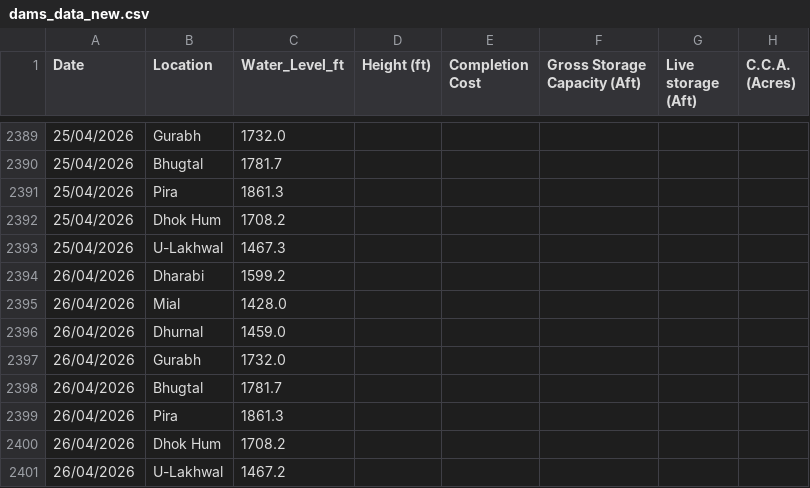
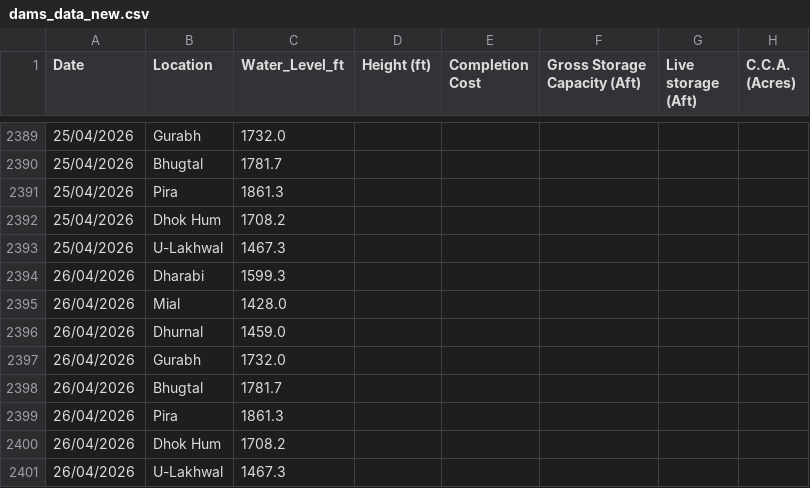
Before and after one commit to Junaid07/water_levels, a CSV file: dams_data_new.csv, drawn as a sheet; only a part is shown, gaps mark what is left out; the diff names each change by its address in the sheet, - before the commit and + after, or states it on an @@ line.

Commit message:
updated water levels for 26/04/2026

```diff
--- a/dams_data_new.csv
+++ b/dams_data_new.csv
-C2394 (Water_Level_ft): 1599.2
+C2394 (Water_Level_ft): 1599.3
-C2401 (Water_Level_ft): 1467.2
+C2401 (Water_Level_ft): 1467.3
```
